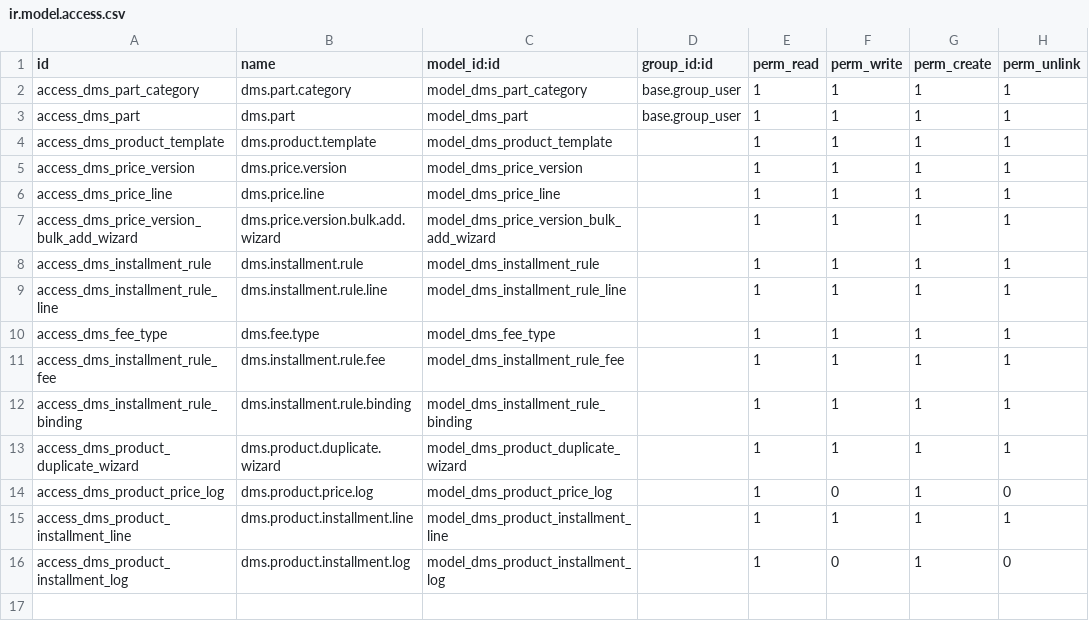
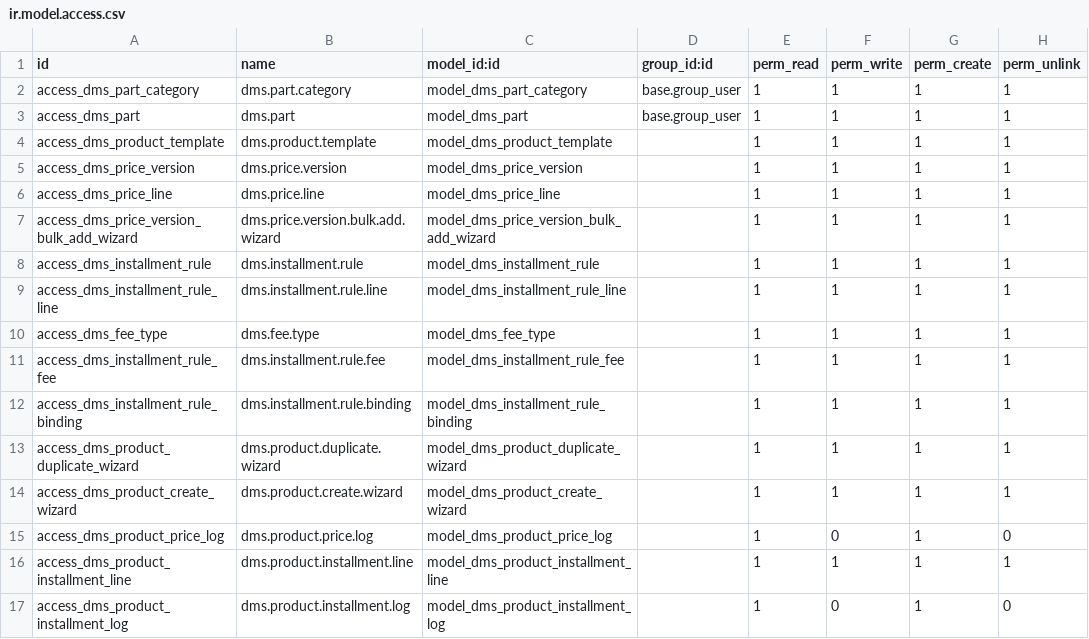
Before and after one commit to AudiChang-hub/DMIS, a CSV file: addons/dms_product/security/ir.model.access.csv, drawn as a sheet; the diff names each change by its address in the sheet, - before the commit and + after, or states it on an @@ line.

Commit message:
feat(pricelist): 新增改為 Wizard 彈窗，禁止 inline 新增
變更內容：
- 新增 dms.product.create.wizard TransientModel（必填：品牌/機種/能源/年份/現金價）
- 支援型式欄位（type_name 直接欄位於 dms.product）
- 自動計算 6 種分期價格，使用者可覆寫
- 價格表 List View 設定 create=0，禁止 inline 新增列
- 新增 pricelist_create_button.js，攔截工具列「新增」按鈕改開 wizard
- 既有產品 type_name 從 template backfill（13 筆）
- 同步更新 security ACL、__manifest__.py

驗證步驟：
  make up && make smoke
  # 前往 DMS 產品 > 價格列表，點「新增」應彈出 wizard 視窗

```diff
--- a/addons/dms_product/security/ir.model.access.csv
+++ b/addons/dms_product/security/ir.model.access.csv
+row 14: access_dms_product_create_wizard | dms.product.create.wizard | model_dms_product_create_wizard |  | 1 | 1 | 1 | 1
```
Also changed, not shown: 7 other files.
